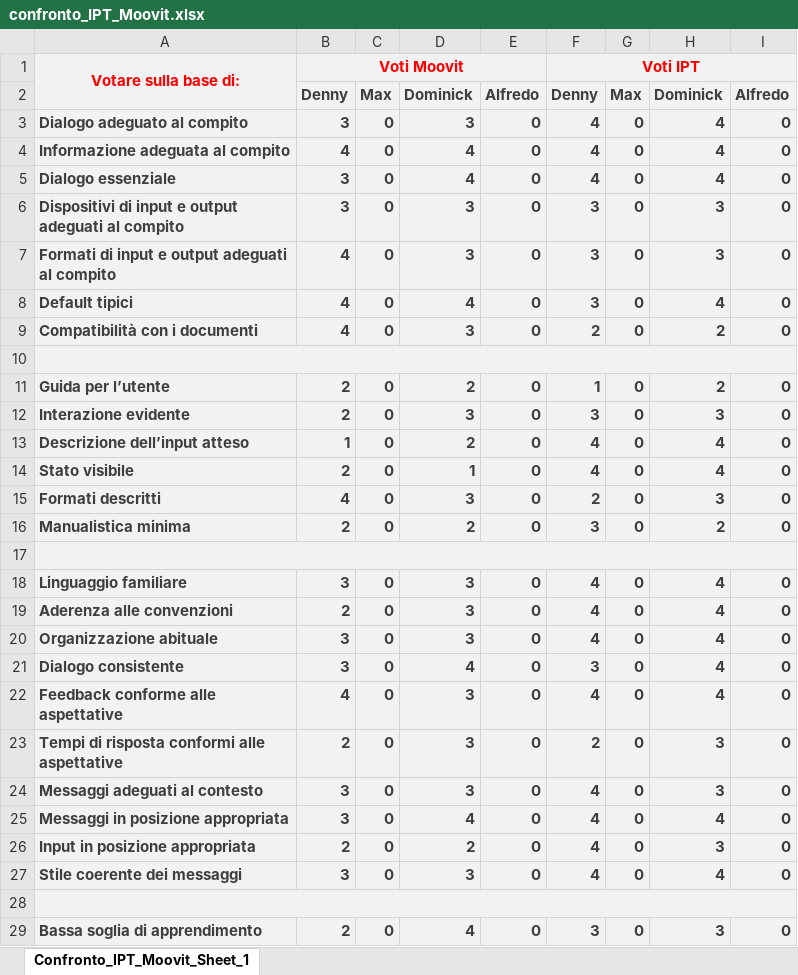
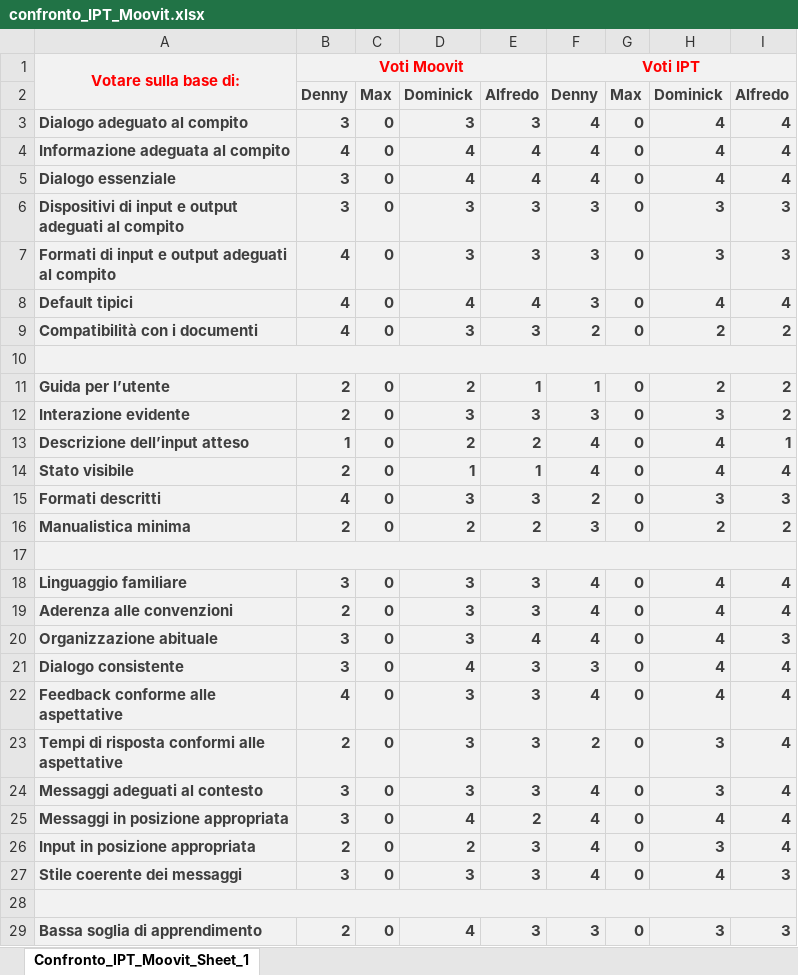
Before and after one commit to dennewbie/IPT, an Excel workbook: design_IPT/confronto_IPT_Moovit.xlsx, sheet Confronto_IPT_Moovit_Sheet_1, drawn as a sheet; only a part is shown; values as stored, in another font and other column widths than the file's, no borders; charts and pictures not drawn; the diff covers the shown part only; the diff names each change by its address in the sheet, - before the commit and + after, or states it on an @@ line.

Commit message:
form compiled

```diff
--- a/design_IPT/confronto_IPT_Moovit.xlsx (sheet Confronto_IPT_Moovit_Sheet_1)
+++ b/design_IPT/confronto_IPT_Moovit.xlsx (sheet Confronto_IPT_Moovit_Sheet_1)
-E3: 0
+E3: 3
-I3:I5: 0
+I3:I5: 4
-E4:E5: 0
+E4:E5: 4
-E6:E7: 0
+E6:E7: 3
-I6:I7: 0
+I6:I7: 3
-E8: 0
+E8: 4
-I8: 0
+I8: 4
-E9: 0
+E9: 3
-I9: 0
+I9: 2
-E11: 0
+E11: 1
-I11:I12: 0
+I11:I12: 2
-E12: 0
+E12: 3
-E13: 0
+E13: 2
-I13: 0
+I13: 1
-E14: 0
+E14: 1
-I14: 0
+I14: 4
-E15: 0
+E15: 3
-I15: 0
+I15: 3
-E16: 0
+E16: 2
-I16: 0
+I16: 2
-E18:E19: 0
+E18:E19: 3
-I18:I19: 0
+I18:I19: 4
-E20: 0
+E20: 4
-I20: 0
+I20: 3
-E21:E24: 0
+E21:E24: 3
-I21:I26: 0
+I21:I26: 4
-E25: 0
+E25: 2
-E26:E27: 0
+E26:E27: 3
-I27: 0
+I27: 3
-E29: 0
+E29: 3
-I29: 0
+I29: 3
```
Also changed, not shown: 65 edited cells and cell formats elsewhere in this sheet, charts or pictures.
